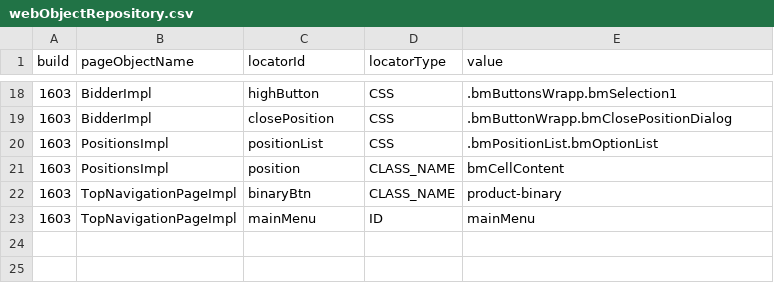
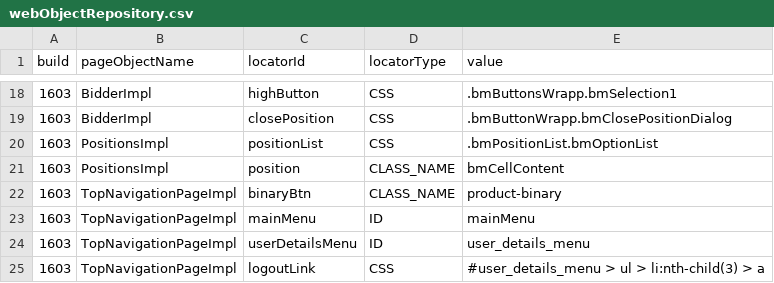
Before and after one commit to quantumua/old_atom, a CSV file: core/src/main/resources/webObjectRepository.csv, drawn as a sheet; only a part is shown, gaps mark what is left out; the diff names each change by its address in the sheet, - before the commit and + after, or states it on an @@ line.

Commit message:
add logout test

```diff
--- a/core/src/main/resources/webObjectRepository.csv
+++ b/core/src/main/resources/webObjectRepository.csv
+row 24: 1603 | TopNavigationPageImpl | userDetailsMenu | ID | user_details_menu
+row 25: 1603 | TopNavigationPageImpl | logoutLink | CSS | #user_details_menu > ul > li:nth-child(3) > a
```
Also changed, not shown: 3 other files.
